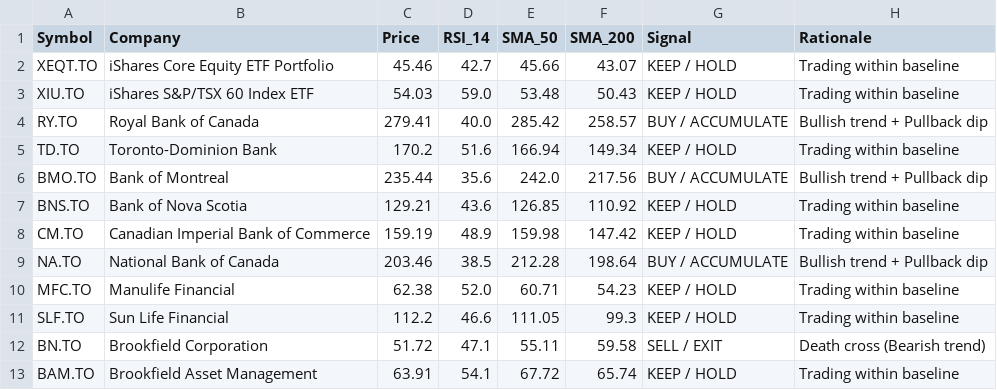
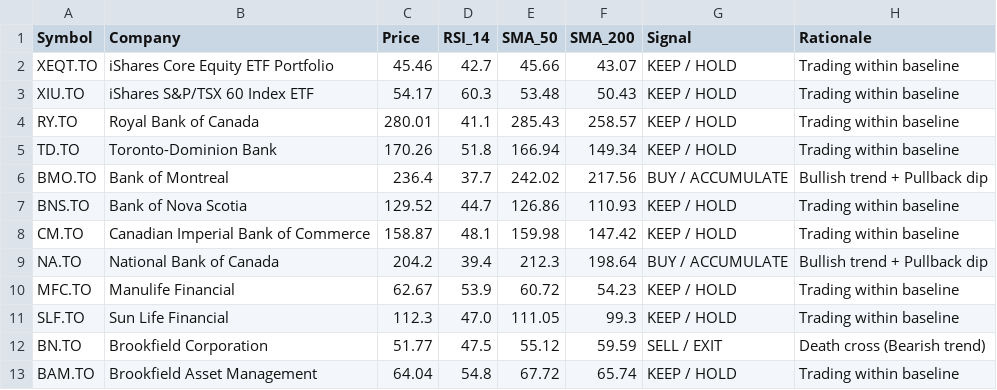
Before and after one commit to premsy-maker/tsx-stock-screener, a CSV file: screener_results.csv, drawn as a sheet; only a part is shown; the diff covers the shown part only.

```diff
--- a/screener_results.csv
+++ b/screener_results.csv
@@ -2,12 +2,12 @@ Symbol,Company,Price,RSI_14,SMA_50,SMA_200,Signal,Rationale
 XEQT.TO,iShares Core Equity ETF Portfolio,45.46,42.7,45.66,43.07,KEEP / HOLD,Trading within baseline
-XIU.TO,iShares S&P/TSX 60 Index ETF,54.03,59.0,53.48,50.43,KEEP / HOLD,Trading within baseline
-RY.TO,Royal Bank of Canada,279.41,40.0,285.42,258.57,BUY / ACCUMULATE,Bullish trend + Pullback dip
-TD.TO,Toronto-Dominion Bank,170.2,51.6,166.94,149.34,KEEP / HOLD,Trading within baseline
-BMO.TO,Bank of Montreal,235.44,35.6,242.0,217.56,BUY / ACCUMULATE,Bullish trend + Pullback dip
-BNS.TO,Bank of Nova Scotia,129.21,43.6,126.85,110.92,KEEP / HOLD,Trading within baseline
-CM.TO,Canadian Imperial Bank of Commerce,159.19,48.9,159.98,147.42,KEEP / HOLD,Trading within baseline
-NA.TO,National Bank of Canada,203.46,38.5,212.28,198.64,BUY / ACCUMULATE,Bullish trend + Pullback dip
-MFC.TO,Manulife Financial,62.38,52.0,60.71,54.23,KEEP / HOLD,Trading within baseline
-SLF.TO,Sun Life Financial,112.2,46.6,111.05,99.3,KEEP / HOLD,Trading within baseline
-BN.TO,Brookfield Corporation,51.72,47.1,55.11,59.58,SELL / EXIT,Death cross (Bearish trend)
-BAM.TO,Brookfield Asset Management,63.91,54.1,67.72,65.74,KEEP / HOLD,Trading within baseline
+XIU.TO,iShares S&P/TSX 60 Index ETF,54.17,60.3,53.48,50.43,KEEP / HOLD,Trading within baseline
+RY.TO,Royal Bank of Canada,280.01,41.1,285.43,258.57,KEEP / HOLD,Trading within baseline
+TD.TO,Toronto-Dominion Bank,170.26,51.8,166.94,149.34,KEEP / HOLD,Trading within baseline
+BMO.TO,Bank of Montreal,236.4,37.7,242.02,217.56,BUY / ACCUMULATE,Bullish trend + Pullback dip
+BNS.TO,Bank of Nova Scotia,129.52,44.7,126.86,110.93,KEEP / HOLD,Trading within baseline
+CM.TO,Canadian Imperial Bank of Commerce,158.87,48.1,159.98,147.42,KEEP / HOLD,Trading within baseline
+NA.TO,National Bank of Canada,204.2,39.4,212.3,198.64,BUY / ACCUMULATE,Bullish trend + Pullback dip
+MFC.TO,Manulife Financial,62.67,53.9,60.72,54.23,KEEP / HOLD,Trading within baseline
+SLF.TO,Sun Life Financial,112.3,47.0,111.05,99.3,KEEP / HOLD,Trading within baseline
+BN.TO,Brookfield Corporation,51.77,47.5,55.12,59.59,SELL / EXIT,Death cross (Bearish trend)
+BAM.TO,Brookfield Asset Management,64.04,54.8,67.72,65.74,KEEP / HOLD,Trading within baseline
```
Also changed, not shown: 146 edited cells elsewhere in this file.
